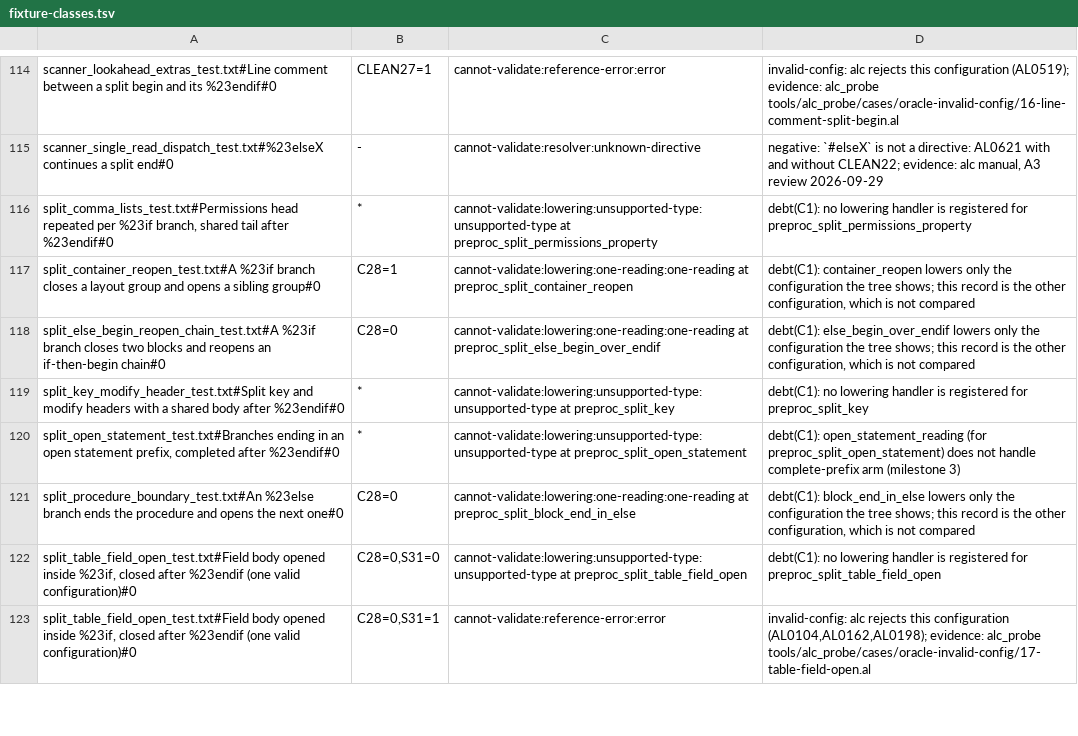
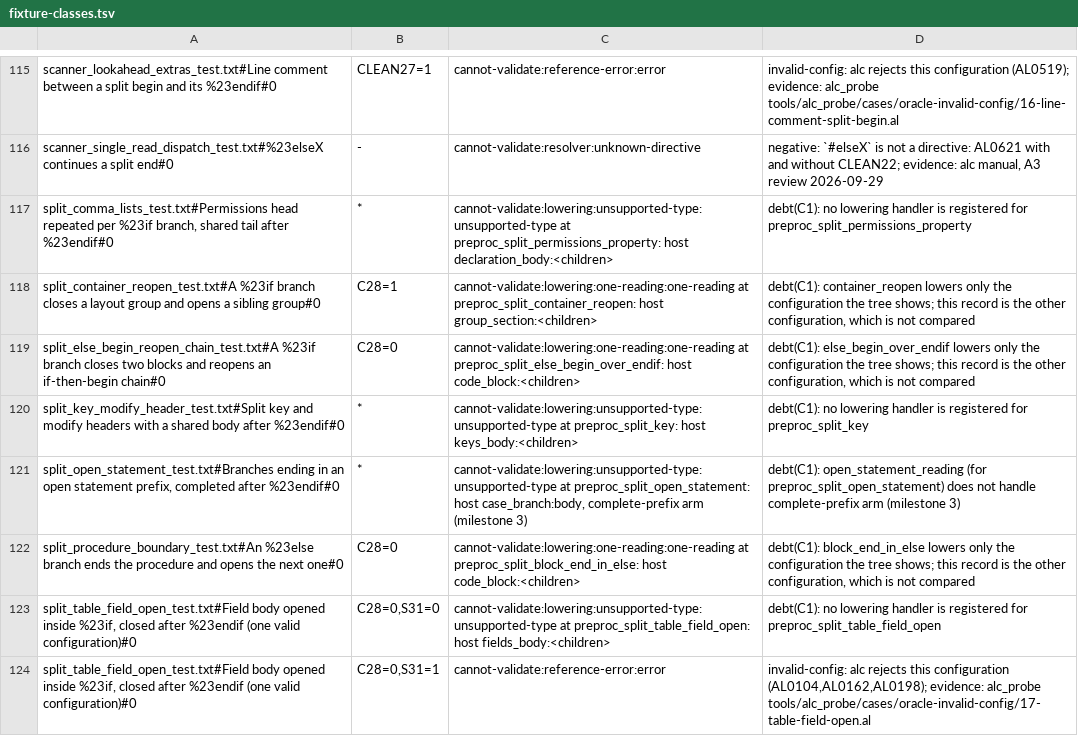
Before and after one commit to SShadowS/tree-sitter-al, a TSV file: tools/config_oracle/fixture-classes.tsv, drawn as a sheet; only a part is shown, gaps mark what is left out; the diff covers the shown part only.

Commit message:
feat(oracle): the refused node's host is part of the key (A4 fix 1, I1)
unsupported-type and one-reading refusals now carry `: host <parent>:<slot>`
(Ctx.host(), the format _select_arm already used), so a grammar change that
re-parents a refused node changes its key and its entry stops classifying
it. Before, the host was reason prose for 412 production entries.

production-classes.tsv regenerated from a fresh full run over the four
corpora, and fixture-classes.tsv from a fresh quick run. Diffed record by
record: 434 = 434 production keys, 412 moved the host from the reason text
into the prefix, 22 unchanged, 0 other changes (the one-reading detail was
the redundant node type, replaced by the host). The generator also asserts
that every oracle host equals the host read from the tree.

The production loader now requires `lowering:<kind>:<kind> at <type>`, and
the host for unsupported-type/one-reading at a preproc node (review M4). A
test pins that the committed tsv has no `selftest:` entry (M3).

[BC.History: 0 errors, 100% success; oracle full tier over 4 corpora: 14,228 pass, 0 discrepancy]

```diff
--- a/tools/config_oracle/fixture-classes.tsv
+++ b/tools/config_oracle/fixture-classes.tsv
@@ -115,9 +116,9 @@ scanner_lookahead_extras_test.txt#Line comment between a split begin and its %23
 scanner_single_read_dispatch_test.txt#%23elseX continues a split end#0	-	cannot-validate:resolver:unknown-directive	negative: `#elseX` is not a directive: AL0621 with and without CLEAN22; evidence: alc manual, A3 review 2026-09-29
-split_comma_lists_test.txt#Permissions head repeated per %23if branch, shared tail after %23endif#0	*	cannot-validate:lowering:unsupported-type:unsupported-type at preproc_split_permissions_property	debt(C1): no lowering handler is registered for preproc_split_permissions_property
-split_container_reopen_test.txt#A %23if branch closes a layout group and opens a sibling group#0	C28=1	cannot-validate:lowering:one-reading:one-reading at preproc_split_container_reopen	debt(C1): container_reopen lowers only the configuration the tree shows; this record is the other configuration, which is not compared
-split_else_begin_reopen_chain_test.txt#A %23if branch closes two blocks and reopens an if-then-begin chain#0	C28=0	cannot-validate:lowering:one-reading:one-reading at preproc_split_else_begin_over_endif	debt(C1): else_begin_over_endif lowers only the configuration the tree shows; this record is the other configuration, which is not compared
-split_key_modify_header_test.txt#Split key and modify headers with a shared body after %23endif#0	*	cannot-validate:lowering:unsupported-type:unsupported-type at preproc_split_key	debt(C1): no lowering handler is registered for preproc_split_key
-split_open_statement_test.txt#Branches ending in an open statement prefix, completed after %23endif#0	*	cannot-validate:lowering:unsupported-type:unsupported-type at preproc_split_open_statement	debt(C1): open_statement_reading (for preproc_split_open_statement) does not handle complete-prefix arm (milestone 3)
-split_procedure_boundary_test.txt#An %23else branch ends the procedure and opens the next one#0	C28=0	cannot-validate:lowering:one-reading:one-reading at preproc_split_block_end_in_else	debt(C1): block_end_in_else lowers only the configuration the tree shows; this record is the other configuration, which is not compared
-split_table_field_open_test.txt#Field body opened inside %23if, closed after %23endif (one valid configuration)#0	C28=0,S31=0	cannot-validate:lowering:unsupported-type:unsupported-type at preproc_split_table_field_open	debt(C1): no lowering handler is registered for preproc_split_table_field_open
+split_comma_lists_test.txt#Permissions head repeated per %23if branch, shared tail after %23endif#0	*	cannot-validate:lowering:unsupported-type:unsupported-type at preproc_split_permissions_property: host declaration_body:<children>	debt(C1): no lowering handler is registered for preproc_split_permissions_property
+split_container_reopen_test.txt#A %23if branch closes a layout group and opens a sibling group#0	C28=1	cannot-validate:lowering:one-reading:one-reading at preproc_split_container_reopen: host group_section:<children>	debt(C1): container_reopen lowers only the configuration the tree shows; this record is the other configuration, which is not compared
+split_else_begin_reopen_chain_test.txt#A %23if branch closes two blocks and reopens an if-then-begin chain#0	C28=0	cannot-validate:lowering:one-reading:one-reading at preproc_split_else_begin_over_endif: host code_block:<children>	debt(C1): else_begin_over_endif lowers only the configuration the tree shows; this record is the other configuration, which is not compared
+split_key_modify_header_test.txt#Split key and modify headers with a shared body after %23endif#0	*	cannot-validate:lowering:unsupported-type:unsupported-type at preproc_split_key: host keys_body:<children>	debt(C1): no lowering handler is registered for preproc_split_key
+split_open_statement_test.txt#Branches ending in an open statement prefix, completed after %23endif#0	*	cannot-validate:lowering:unsupported-type:unsupported-type at preproc_split_open_statement: host case_branch:body, complete-prefix arm (milestone 3)	debt(C1): open_statement_reading (for preproc_split_open_statement) does not handle complete-prefix arm (milestone 3)
+split_procedure_boundary_test.txt#An %23else branch ends the procedure and opens the next one#0	C28=0	cannot-validate:lowering:one-reading:one-reading at preproc_split_block_end_in_else: host code_block:<children>	debt(C1): block_end_in_else lowers only the configuration the tree shows; this record is the other configuration, which is not compared
+split_table_field_open_test.txt#Field body opened inside %23if, closed after %23endif (one valid configuration)#0	C28=0,S31=0	cannot-validate:lowering:unsupported-type:unsupported-type at preproc_split_table_field_open: host fields_body:<children>	debt(C1): no lowering handler is registered for preproc_split_table_field_open
 split_table_field_open_test.txt#Field body opened inside %23if, closed after %23endif (one valid configuration)#0	C28=0,S31=1	cannot-validate:reference-error:error	invalid-config: alc rejects this configuration (AL0104,AL0162,AL0198); evidence: alc_probe tools/alc_probe/cases/oracle-invalid-config/17-table-field-open.al
```
Also changed, not shown: 1 added row and 56 edited cells elsewhere in this file, tools/config_oracle/production-classes.tsv, 4 other files.
